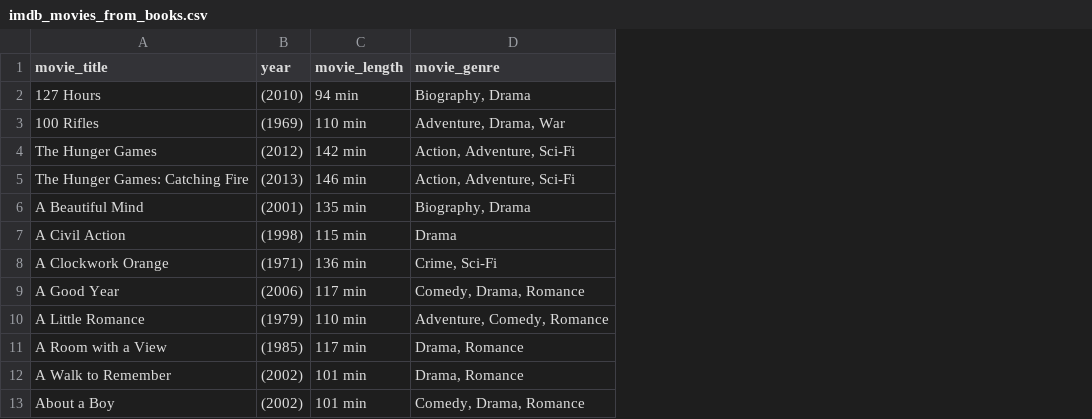
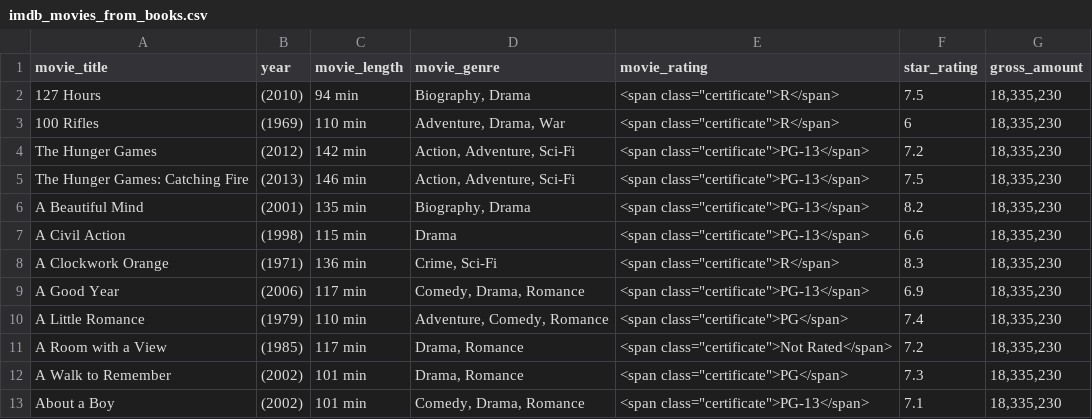
Before and after one commit to CToone/books_vs_movies_data_analysis, a CSV file: Resources/imdb_movies_from_books.csv, drawn as a sheet; only a part is shown; the diff names each change by its address in the sheet, - before the commit and + after, or states it on an @@ line.

Commit message:
pushing updated imdb_movies_fr_books files

```diff
--- a/Resources/imdb_movies_from_books.csv
+++ b/Resources/imdb_movies_from_books.csv
+column E (movie_rating), rows 2-13: <span class="certificate">R</span> | <span class="certificate">R</span> | <span class="certificate">PG-13</span> | <span class="certificate">PG-13</span> | <span class="certificate">PG-13</span> | <span class="certificate">PG-13</span> | <span class="certificate">R</span> | <span class="certificate">PG-13</span> | <span class="certificate">PG</span> | <span class="certificate">Not Rated</span> | <span class="certificate">PG</span> | <span class="certificate">PG-13</span>
+column F (star_rating), rows 2-13: 7.5 | 6 | 7.2 | 7.5 | 8.2 | 6.6 | 8.3 | 6.9 | 7.4 | 7.2 | 7.3 | 7.1
+column G (gross_amount), rows 2-13: all 18,335,230
```
Also changed, not shown: 1 other file.
